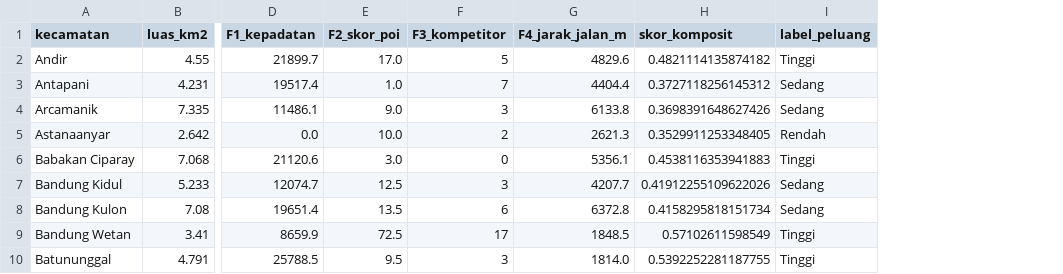
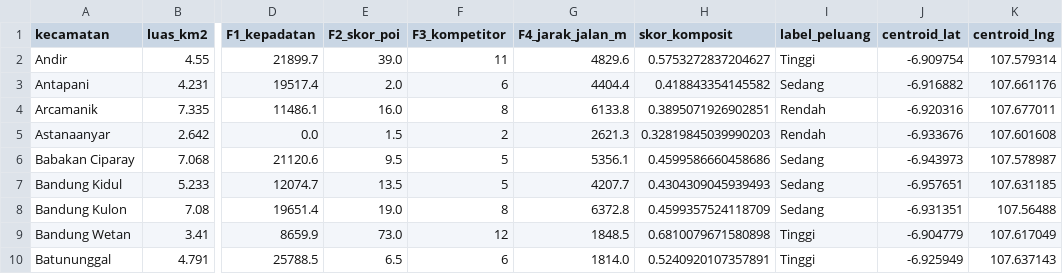
Before and after one commit to Sandhika-pramadhana/skripsi, a CSV file: data_fitur_kecamatan.csv, drawn as a sheet; only a part is shown, gaps mark what is left out; the diff covers the shown part only; the diff names each change by its address in the sheet, - before the commit and + after, or states it on an @@ line.

Commit message:
update fitur

```diff
--- a/data_fitur_kecamatan.csv
+++ b/data_fitur_kecamatan.csv
+column J (centroid_lat), rows 2-10: -6.909754 | -6.916882 | -6.920316 | -6.933676 | -6.943973 | -6.957651 | -6.931351 | -6.904779 | -6.925949
+column K (centroid_lng), rows 2-10: 107.579314 | 107.661176 | 107.677011 | 107.601608 | 107.578987 | 107.631185 | 107.56488 | 107.617049 | 107.637143
-E2 (F2_skor_poi): 17.0
+E2 (F2_skor_poi): 39.0
-F2 (F3_kompetitor): 5
+F2 (F3_kompetitor): 11
-H2 (skor_komposit): 0.4821114135874182
+H2 (skor_komposit): 0.5753272837204627
-E3 (F2_skor_poi): 1.0
+E3 (F2_skor_poi): 2.0
-F3 (F3_kompetitor): 7
+F3 (F3_kompetitor): 6
-H3 (skor_komposit): 0.3727118256145312
+H3 (skor_komposit): 0.418843354145582
-E4 (F2_skor_poi): 9.0
+E4 (F2_skor_poi): 16.0
-F4 (F3_kompetitor): 3
+F4 (F3_kompetitor): 8
-H4 (skor_komposit): 0.3698391648627426
+H4 (skor_komposit): 0.3895071926902851
-I4 (label_peluang): Sedang
+I4 (label_peluang): Rendah
-E5 (F2_skor_poi): 10.0
+E5 (F2_skor_poi): 1.5
-H5 (skor_komposit): 0.3529911253348405
+H5 (skor_komposit): 0.32819845039990203
-E6 (F2_skor_poi): 3.0
+E6 (F2_skor_poi): 9.5
-F6 (F3_kompetitor): 0
+F6 (F3_kompetitor): 5
-H6 (skor_komposit): 0.4538116353941883
+H6 (skor_komposit): 0.4599586660458686
-I6 (label_peluang): Tinggi
+I6 (label_peluang): Sedang
-E7 (F2_skor_poi): 12.5
+E7 (F2_skor_poi): 13.5
-F7 (F3_kompetitor): 3
+F7 (F3_kompetitor): 5
-H7 (skor_komposit): 0.41912255109622026
+H7 (skor_komposit): 0.4304309045939493
-E8 (F2_skor_poi): 13.5
+E8 (F2_skor_poi): 19.0
-F8 (F3_kompetitor): 6
+F8 (F3_kompetitor): 8
-H8 (skor_komposit): 0.4158295818151734
+H8 (skor_komposit): 0.4599357524118709
-E9 (F2_skor_poi): 72.5
+E9 (F2_skor_poi): 73.0
-F9 (F3_kompetitor): 17
+F9 (F3_kompetitor): 12
-H9 (skor_komposit): 0.57102611598549
+H9 (skor_komposit): 0.6810079671580898
-E10 (F2_skor_poi): 9.5
+E10 (F2_skor_poi): 6.5
-F10 (F3_kompetitor): 3
+F10 (F3_kompetitor): 6
-H10 (skor_komposit): 0.5392252281187755
+H10 (skor_komposit): 0.5240920107357891
```
Also changed, not shown: 69 edited cells elsewhere in this file, 11 other files.
